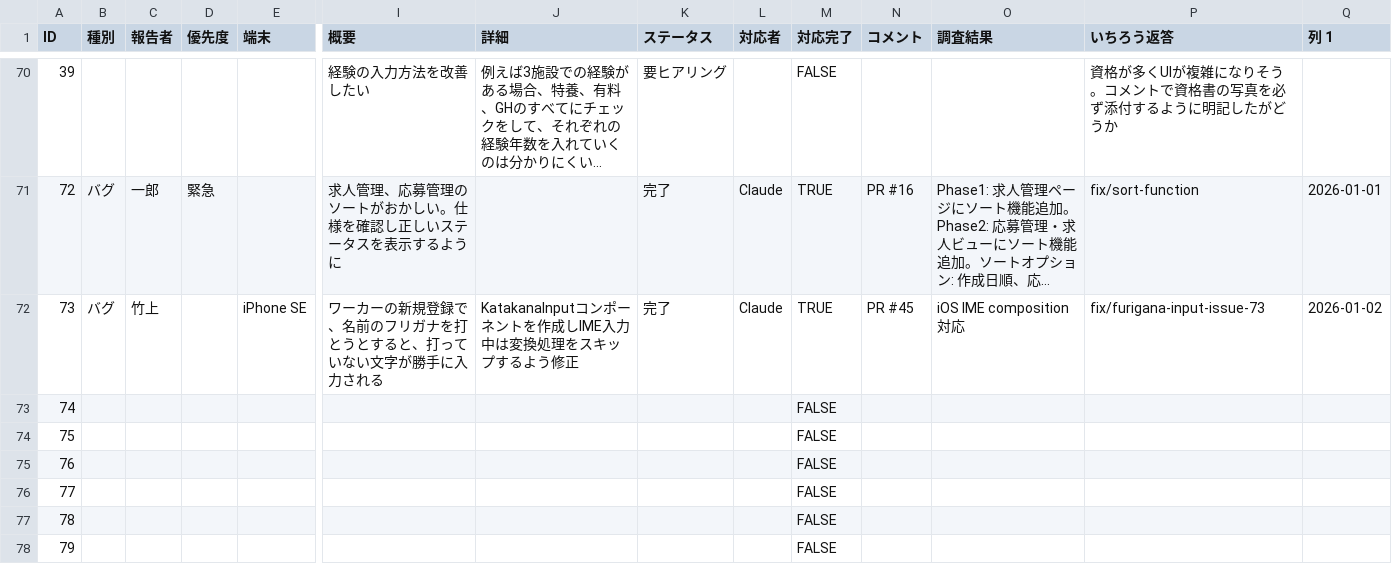
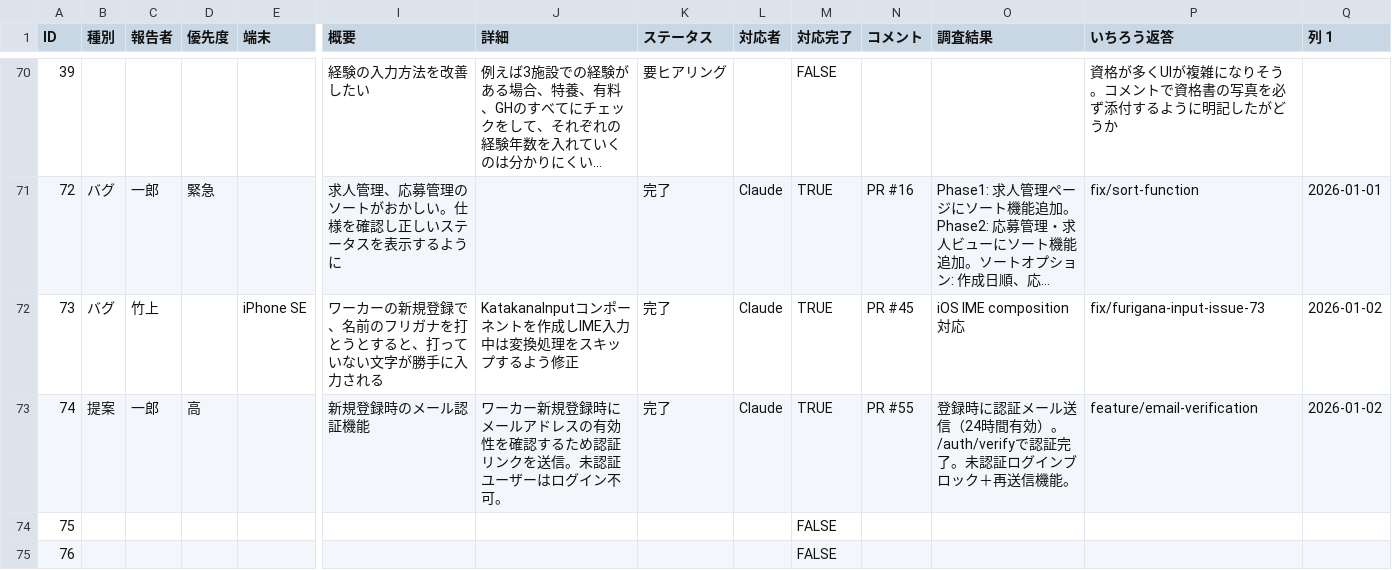
Before and after one commit to ichiro0712-dotcom/share-worker-app, a CSV file: docs/tastas_デバックsheet - シート1.csv, drawn as a sheet; only a part is shown, gaps mark what is left out; the shorter side is filled out with more unchanged rows; long unchanged cells end in …; removed rows and columns are numbered as before the commit, all else as after; rows hold the shown columns only; the diff names each change by its address in the sheet, - before the commit and + after, or states it on an @@ line.

```diff
--- a/docs/tastas_デバックsheet - シート1.csv
+++ b/docs/tastas_デバックsheet - シート1.csv
-row 73: 74 |  |  |  |  |  |  |  |  | FALSE
+row 73: 74 | 提案 | 一郎 | 高 |  | 新規登録時のメール認証機能 | ワーカー新規登録時にメールアドレスの有効性を確認するため認証リンクを送信。未認証ユーザーはログイン不可。 | 完了 | Claude | TRUE | PR #55 | 登録時に認証メール送信（24時間有効）。/auth/verifyで認証完了。未認証ログインブロック＋再送信機能。 | feature/email-verification | 2026-01-02
```
